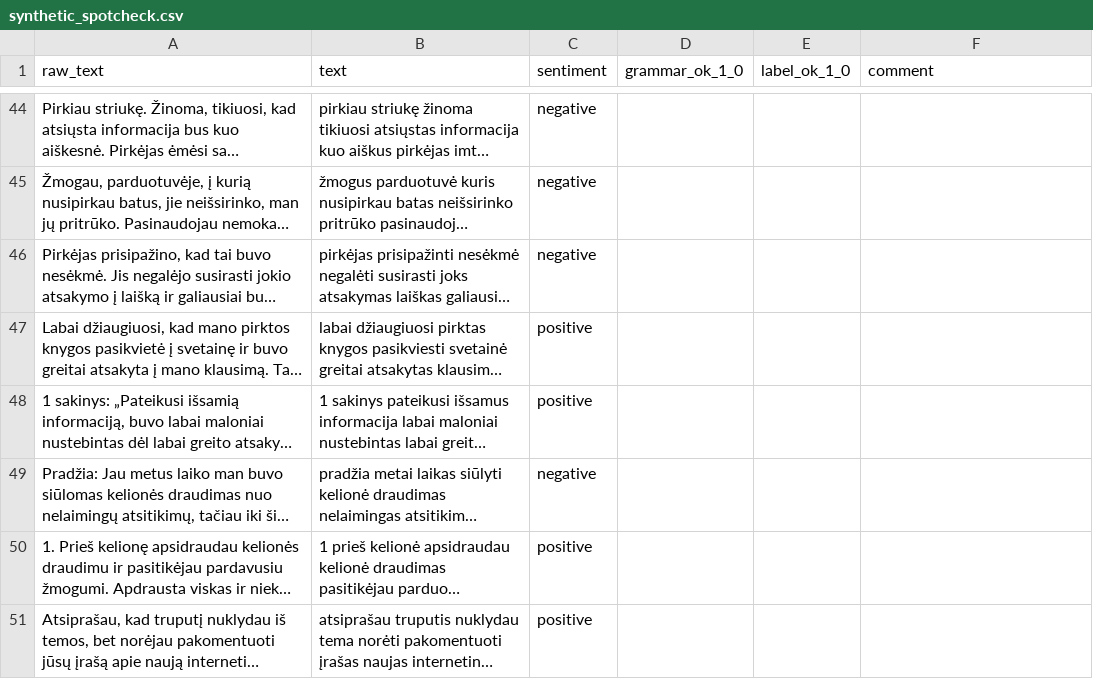
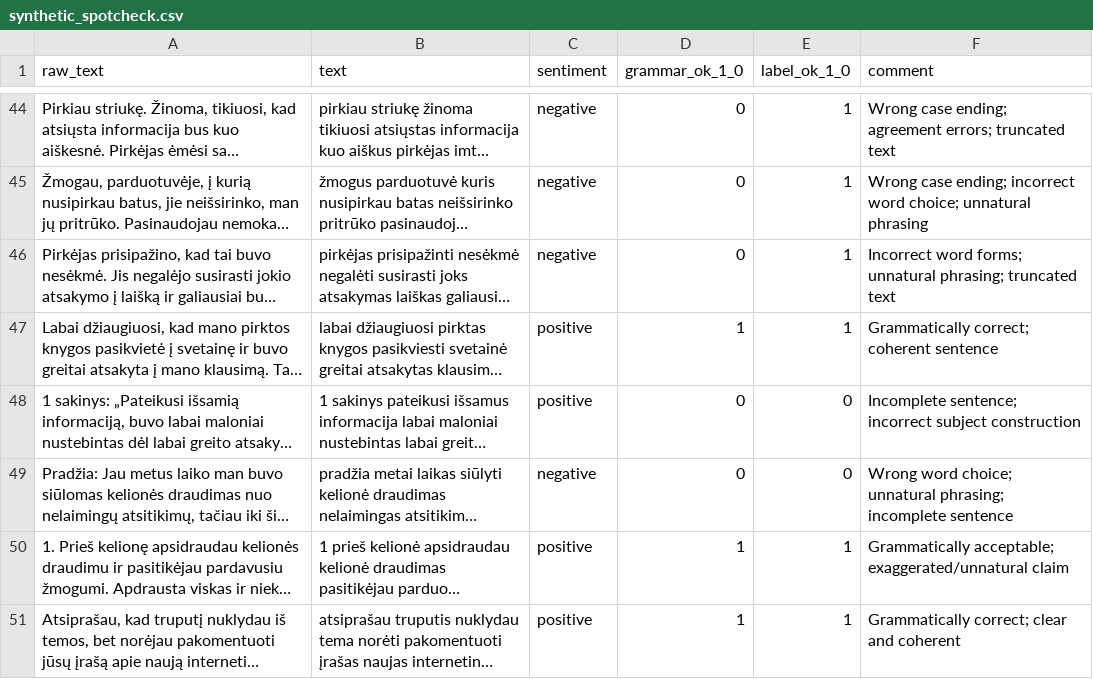
Before and after one commit to bOmbardirococcodrillo/lt-sentiment-peft, a CSV file: data/synthetic_spotcheck.csv, drawn as a sheet; only a part is shown, gaps mark what is left out; long unchanged cells end in …; the diff covers the shown part only; the diff names each change by its address in the sheet, - before the commit and + after, or states it on an @@ line.

```diff
--- a/data/synthetic_spotcheck.csv
+++ b/data/synthetic_spotcheck.csv
-D44:D46 (grammar_ok_1_0): (empty)
+D44:D46 (grammar_ok_1_0): 0
-E44:E47 (label_ok_1_0): (empty)
+E44:E47 (label_ok_1_0): 1
-F44 (comment): (empty)
+F44 (comment): Wrong case ending; agreement errors; truncated text
-F45 (comment): (empty)
+F45 (comment): Wrong case ending; incorrect word choice; unnatural phrasing
-F46 (comment): (empty)
+F46 (comment): Incorrect word forms; unnatural phrasing; truncated text
-D47 (grammar_ok_1_0): (empty)
+D47 (grammar_ok_1_0): 1
-F47 (comment): (empty)
+F47 (comment): Grammatically correct; coherent sentence
-D48:D49 (grammar_ok_1_0): (empty)
+D48:D49 (grammar_ok_1_0): 0
-E48:E49 (label_ok_1_0): (empty)
+E48:E49 (label_ok_1_0): 0
-F48 (comment): (empty)
+F48 (comment): Incomplete sentence; incorrect subject construction
-F49 (comment): (empty)
+F49 (comment): Wrong word choice; unnatural phrasing; incomplete sentence
-D50:D51 (grammar_ok_1_0): (empty)
+D50:D51 (grammar_ok_1_0): 1
-E50:E51 (label_ok_1_0): (empty)
+E50:E51 (label_ok_1_0): 1
-F50 (comment): (empty)
+F50 (comment): Grammatically acceptable; exaggerated/unnatural claim
-F51 (comment): (empty)
+F51 (comment): Grammatically correct; clear and coherent
```
Also changed, not shown: 126 edited cells elsewhere in this file.
